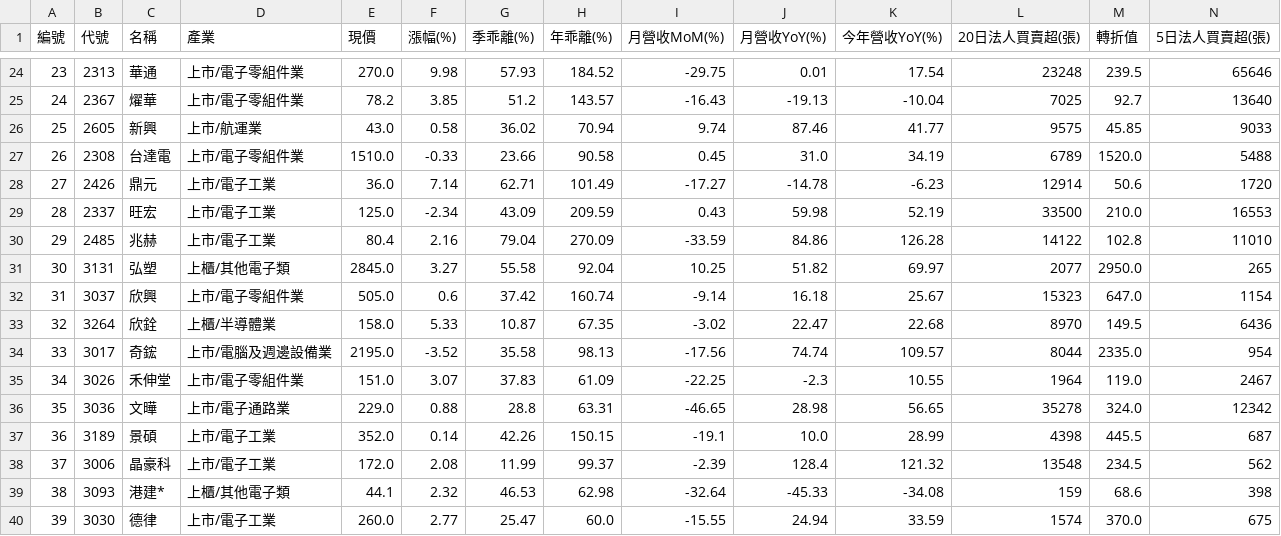
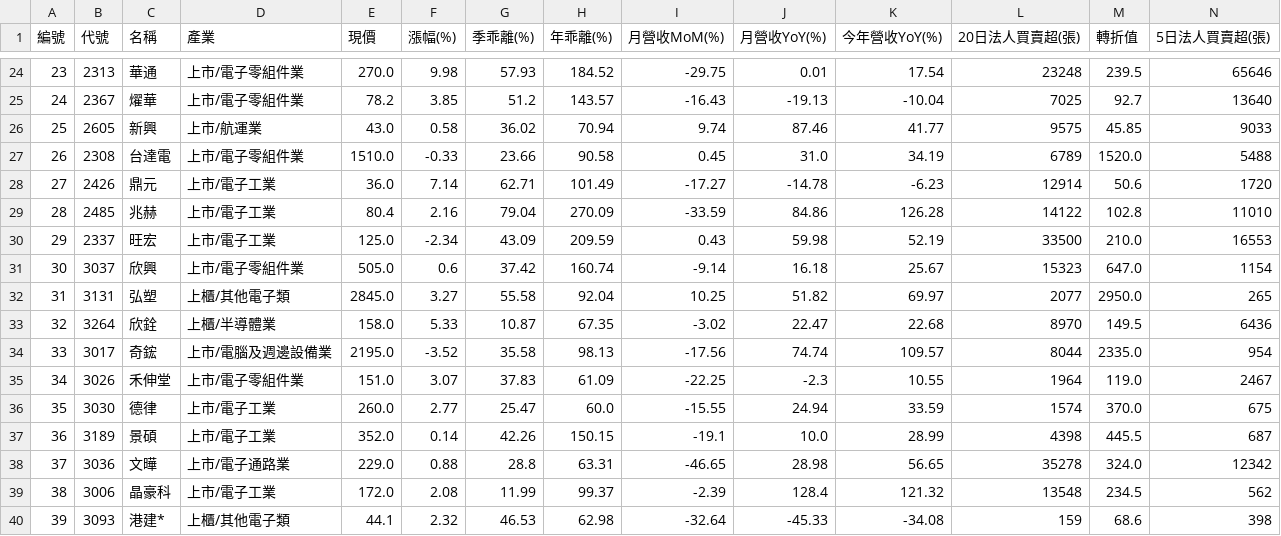
Before and after one commit to chiachan0108/quantum-scanner-web, a CSV file: strategy_b_result.csv, drawn as a sheet; only a part is shown, gaps mark what is left out; the diff covers the shown part only.

```diff
--- a/strategy_b_result.csv
+++ b/strategy_b_result.csv
@@ -28,6 +28,6 @@
 27,2426,鼎元,上市/電子工業,36.0,7.14,62.71,101.49,-17.27,-14.78,-6.23,12914,50.6,1720
-28,2337,旺宏,上市/電子工業,125.0,-2.34,43.09,209.59,0.43,59.98,52.19,33500,210.0,16553
-29,2485,兆赫,上市/電子工業,80.4,2.16,79.04,270.09,-33.59,84.86,126.28,14122,102.8,11010
-30,3131,弘塑,上櫃/其他電子類,2845.0,3.27,55.58,92.04,10.25,51.82,69.97,2077,2950.0,265
-31,3037,欣興,上市/電子零組件業,505.0,0.6,37.42,160.74,-9.14,16.18,25.67,15323,647.0,1154
+28,2485,兆赫,上市/電子工業,80.4,2.16,79.04,270.09,-33.59,84.86,126.28,14122,102.8,11010
+29,2337,旺宏,上市/電子工業,125.0,-2.34,43.09,209.59,0.43,59.98,52.19,33500,210.0,16553
+30,3037,欣興,上市/電子零組件業,505.0,0.6,37.42,160.74,-9.14,16.18,25.67,15323,647.0,1154
+31,3131,弘塑,上櫃/其他電子類,2845.0,3.27,55.58,92.04,10.25,51.82,69.97,2077,2950.0,265
 32,3264,欣銓,上櫃/半導體業,158.0,5.33,10.87,67.35,-3.02,22.47,22.68,8970,149.5,6436
@@ -35,6 +35,6 @@
 34,3026,禾伸堂,上市/電子零組件業,151.0,3.07,37.83,61.09,-22.25,-2.3,10.55,1964,119.0,2467
-35,3036,文曄,上市/電子通路業,229.0,0.88,28.8,63.31,-46.65,28.98,56.65,35278,324.0,12342
+35,3030,德律,上市/電子工業,260.0,2.77,25.47,60.0,-15.55,24.94,33.59,1574,370.0,675
 36,3189,景碩,上市/電子工業,352.0,0.14,42.26,150.15,-19.1,10.0,28.99,4398,445.5,687
-37,3006,晶豪科,上市/電子工業,172.0,2.08,11.99,99.37,-2.39,128.4,121.32,13548,234.5,562
-38,3093,港建*,上櫃/其他電子類,44.1,2.32,46.53,62.98,-32.64,-45.33,-34.08,159,68.6,398
-39,3030,德律,上市/電子工業,260.0,2.77,25.47,60.0,-15.55,24.94,33.59,1574,370.0,675
+37,3036,文曄,上市/電子通路業,229.0,0.88,28.8,63.31,-46.65,28.98,56.65,35278,324.0,12342
+38,3006,晶豪科,上市/電子工業,172.0,2.08,11.99,99.37,-2.39,128.4,121.32,13548,234.5,562
+39,3093,港建*,上櫃/其他電子類,44.1,2.32,46.53,62.98,-32.64,-45.33,-34.08,159,68.6,398
```
Also changed, not shown: 3 added rows, 3 removed rows and 4 edited cells elsewhere in this file, strategy_a_result.csv, strategy_d_result.csv, 1 other file.
